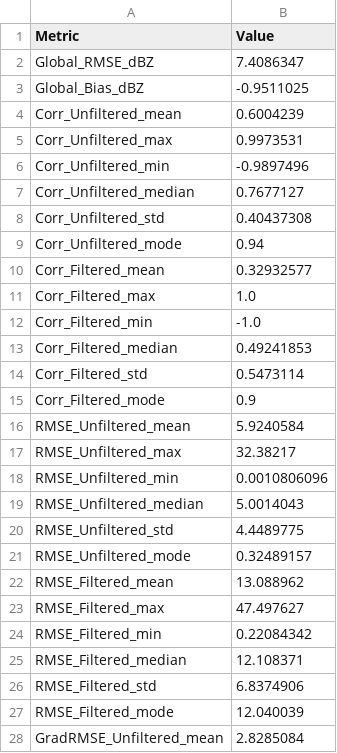
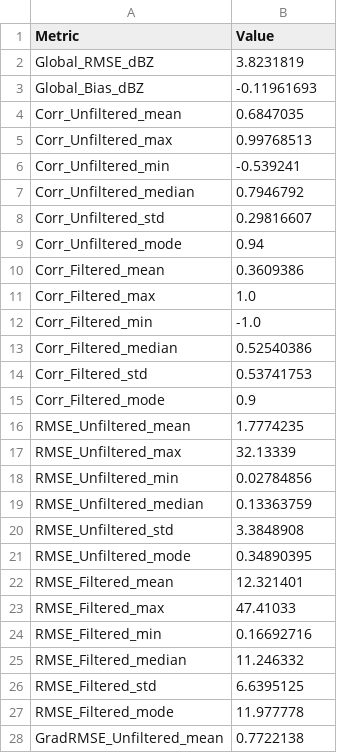
Before and after one commit to BCL-hue/Himawari_8_CloudSat_3D_Cloud_Vertical_Ptofiles_Reconstruct, a CSV file: MLP/results/summary_statistics.csv, drawn as a sheet; only a part is shown; the diff covers the shown part only.

```diff
--- a/MLP/results/summary_statistics.csv
+++ b/MLP/results/summary_statistics.csv
@@ -1,28 +1,28 @@
 Metric,Value
-Global_RMSE_dBZ,7.4086347
-Global_Bias_dBZ,-0.9511025
-Corr_Unfiltered_mean,0.6004239
-Corr_Unfiltered_max,0.9973531
-Corr_Unfiltered_min,-0.9897496
-Corr_Unfiltered_median,0.7677127
-Corr_Unfiltered_std,0.40437308
+Global_RMSE_dBZ,3.8231819
+Global_Bias_dBZ,-0.11961693
+Corr_Unfiltered_mean,0.6847035
+Corr_Unfiltered_max,0.99768513
+Corr_Unfiltered_min,-0.539241
+Corr_Unfiltered_median,0.7946792
+Corr_Unfiltered_std,0.29816607
 Corr_Unfiltered_mode,0.94
-Corr_Filtered_mean,0.32932577
+Corr_Filtered_mean,0.3609386
 Corr_Filtered_max,1.0
 Corr_Filtered_min,-1.0
-Corr_Filtered_median,0.49241853
-Corr_Filtered_std,0.5473114
+Corr_Filtered_median,0.52540386
+Corr_Filtered_std,0.53741753
 Corr_Filtered_mode,0.9
-RMSE_Unfiltered_mean,5.9240584
-RMSE_Unfiltered_max,32.38217
-RMSE_Unfiltered_min,0.0010806096
-RMSE_Unfiltered_median,5.0014043
-RMSE_Unfiltered_std,4.4489775
-RMSE_Unfiltered_mode,0.32489157
-RMSE_Filtered_mean,13.088962
-RMSE_Filtered_max,47.497627
-RMSE_Filtered_min,0.22084342
-RMSE_Filtered_median,12.108371
-RMSE_Filtered_std,6.8374906
-RMSE_Filtered_mode,12.040039
-GradRMSE_Unfiltered_mean,2.8285084
+RMSE_Unfiltered_mean,1.7774235
+RMSE_Unfiltered_max,32.13339
+RMSE_Unfiltered_min,0.02784856
+RMSE_Unfiltered_median,0.13363759
+RMSE_Unfiltered_std,3.3848908
+RMSE_Unfiltered_mode,0.34890395
+RMSE_Filtered_mean,12.321401
+RMSE_Filtered_max,47.41033
+RMSE_Filtered_min,0.16692716
+RMSE_Filtered_median,11.246332
+RMSE_Filtered_std,6.6395125
+RMSE_Filtered_mode,11.977778
+GradRMSE_Unfiltered_mean,0.7722138
```
Also changed, not shown: 15 edited cells elsewhere in this file, MLP/results/formatted_summary.csv, MLP/results/gradient_rmse_by_height.csv, 5 other files.
